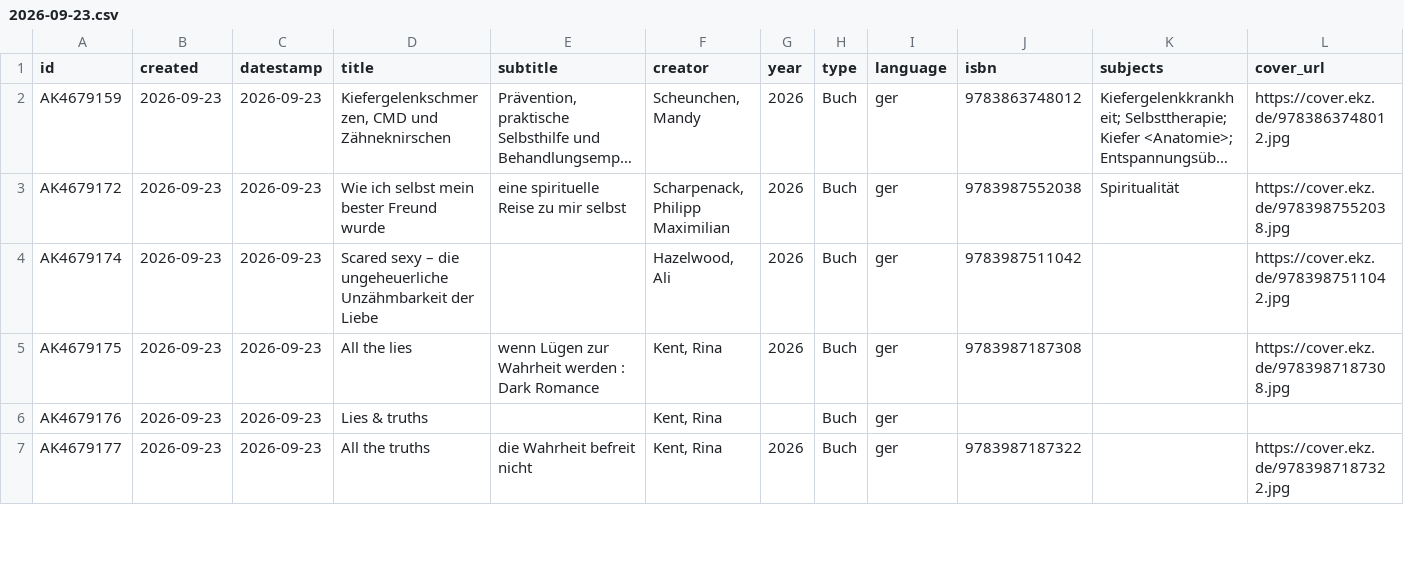
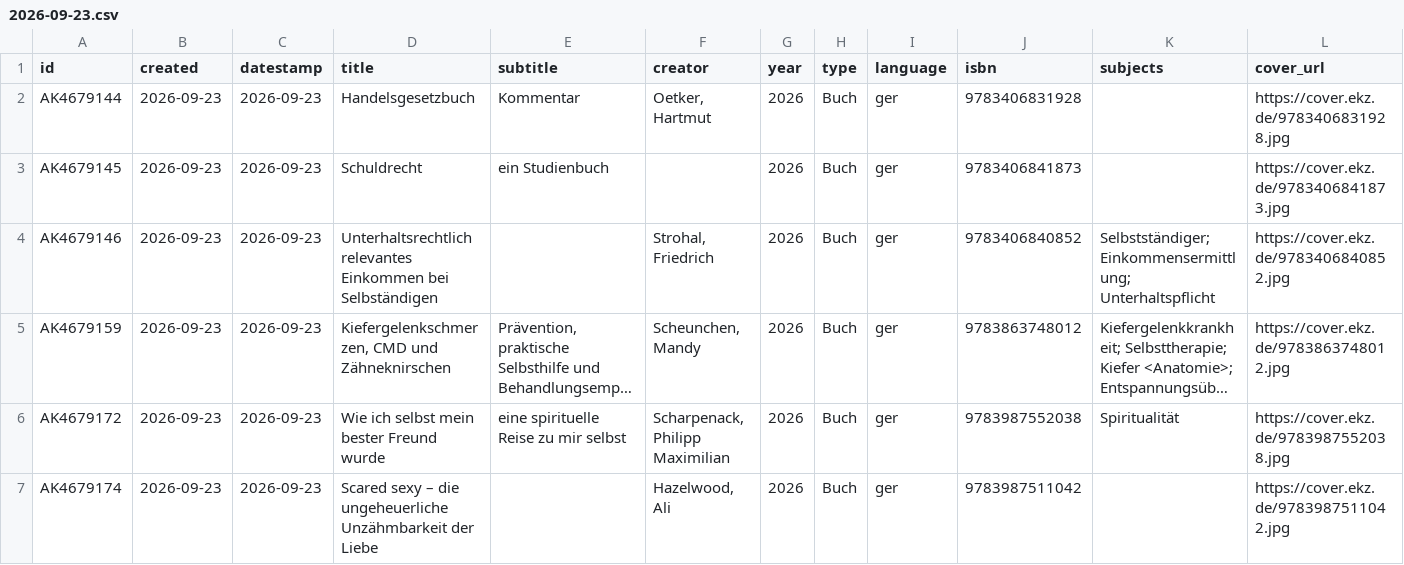
Before and after one commit to heibie/openbibmuc.de, a CSV file: data/neuzugaenge/2026-09-23.csv, drawn as a sheet; only a part is shown; the shorter side is filled out with more unchanged rows; long unchanged cells end in …; rows hold the shown columns only; the diff names each change by its address in the sheet, - before the commit and + after, or states it on an @@ line.

```diff
--- a/data/neuzugaenge/2026-09-23.csv
+++ b/data/neuzugaenge/2026-09-23.csv
+row 2: AK4679144 | 2026-09-23 | 2026-09-23 | Handelsgesetzbuch | Kommentar | Oetker, Hartmut | 2026 | Buch | ger | 9783406831928 |  | https://cover.ekz.de/9783406831928.jpg
+row 3: AK4679145 | 2026-09-23 | 2026-09-23 | Schuldrecht | ein Studienbuch |  | 2026 | Buch | ger | 9783406841873 |  | https://cover.ekz.de/9783406841873.jpg
+row 4: AK4679146 | 2026-09-23 | 2026-09-23 | Unterhaltsrechtlich relevantes Einkommen bei Selbständigen |  | Strohal, Friedrich | 2026 | Buch | ger | 9783406840852 | Selbstständiger; Einkommensermittlung; Unterhaltspflicht | https://cover.ekz.de/9783406840852.jpg
```
Also changed, not shown: 3 other files.
